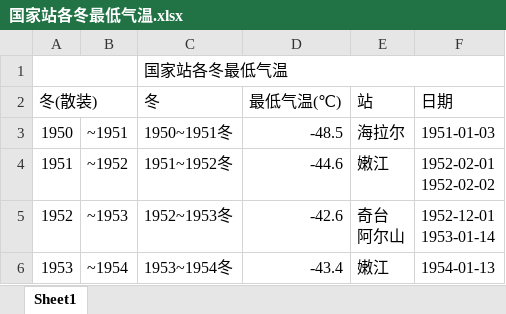
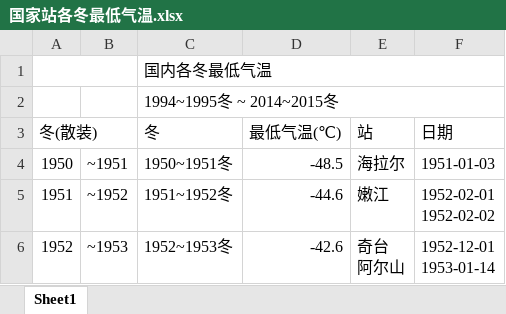
Before and after one commit to qkvkql/default, an Excel workbook: 气象/表格文件/多站记录或比较/国家站各冬最低气温.xlsx, sheet Sheet1, drawn as a sheet; only a part is shown; the shorter side is filled out with more unchanged rows; values as stored, in another font and other column widths than the file's, no cell formats; conditional formats not drawn; the diff names each change by its address in the sheet, - before the commit and + after, or states it on an @@ line.

```diff
--- a/气象/表格文件/多站记录或比较/国家站各冬最低气温.xlsx (sheet Sheet1)
+++ b/气象/表格文件/多站记录或比较/国家站各冬最低气温.xlsx (sheet Sheet1)
-C1 (冬): 国家站各冬最低气温
+C1 (冬): 国内各冬最低气温
+row 2:  |  | 1994~1995冬 ~ 2014~2015冬
```
Also changed, not shown: cell formats, formulas that keep their value, 1 other file.
